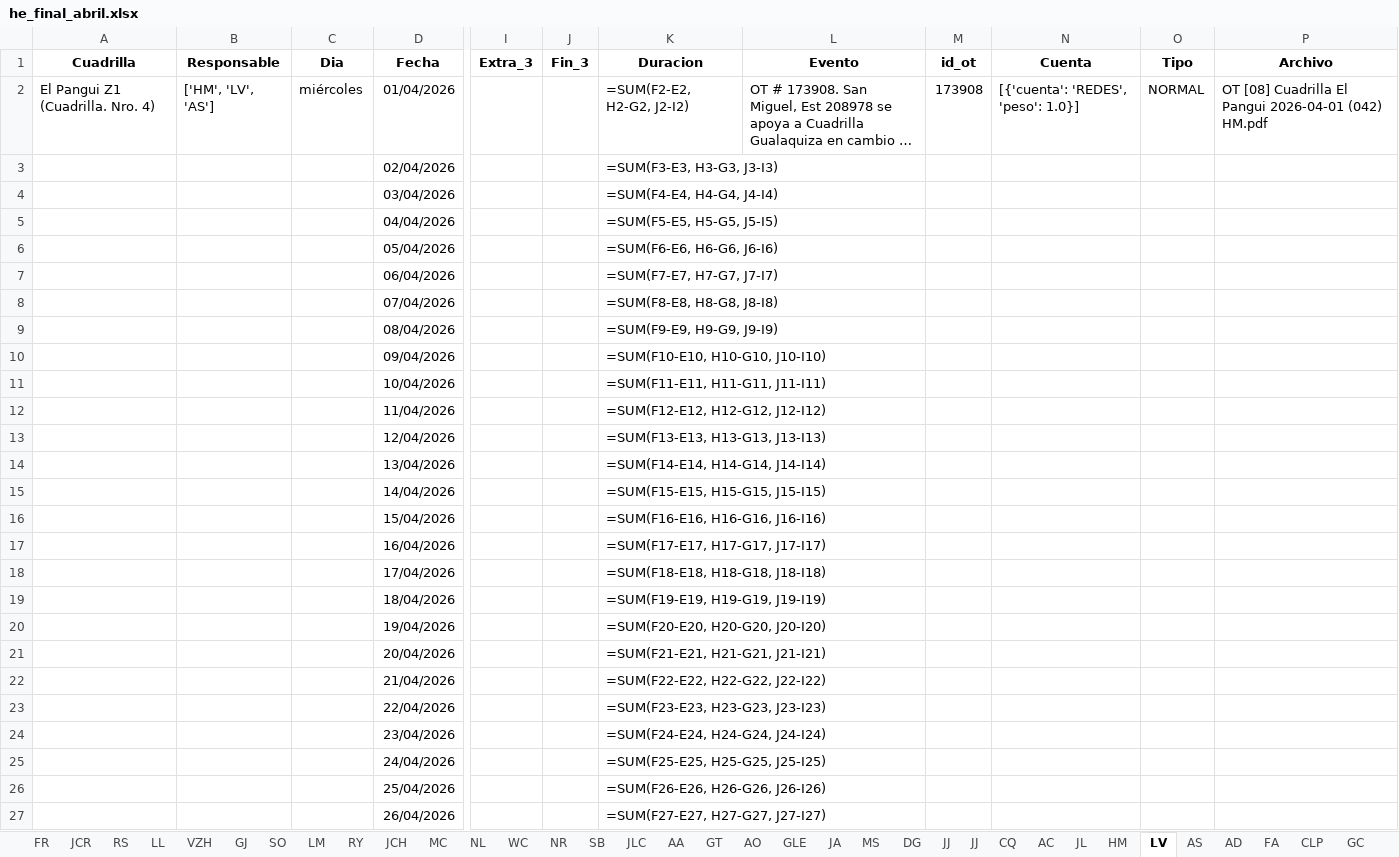
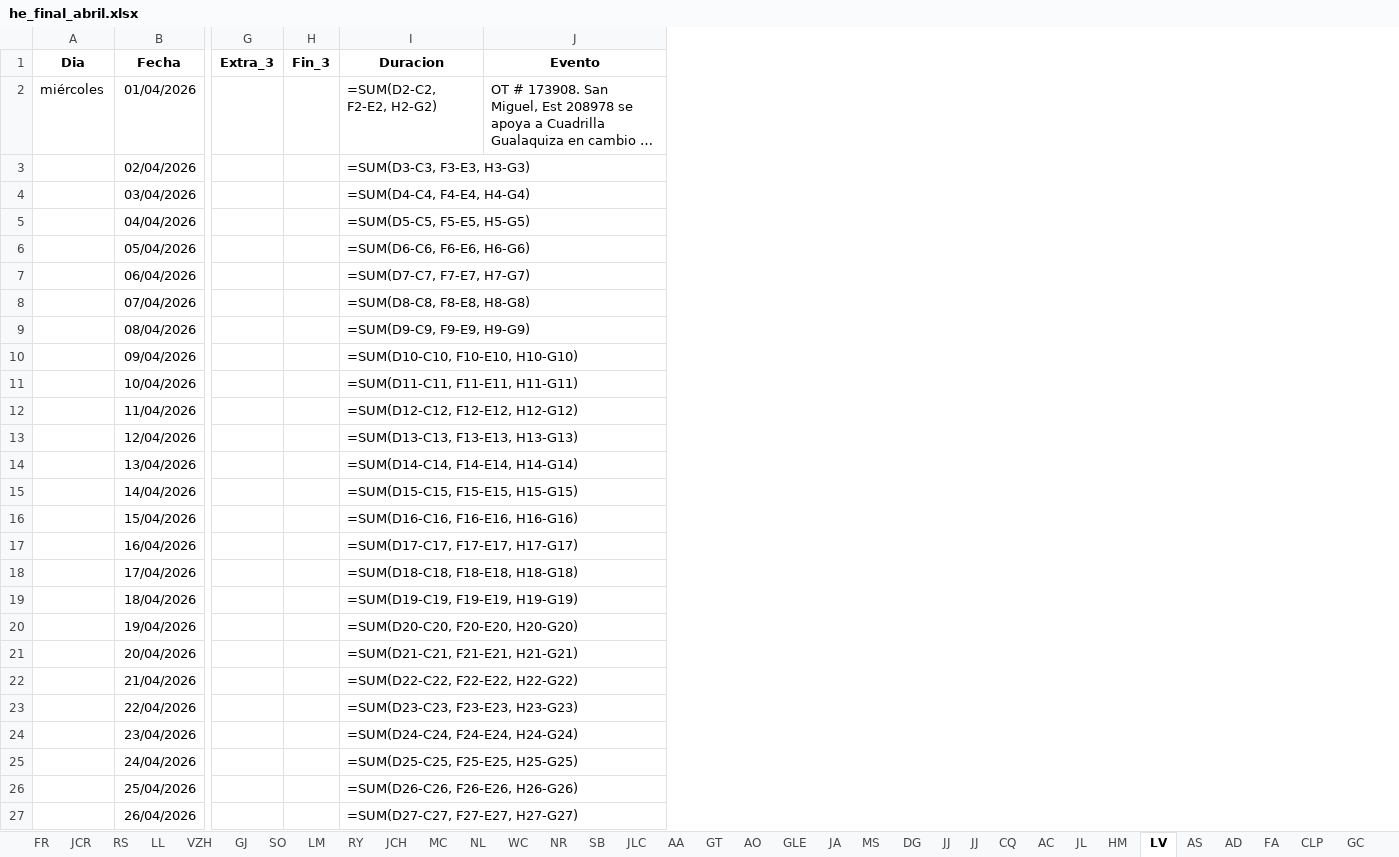
Before and after one commit to ernestopalacios/ordenes_de_trabajo, an Excel workbook: reporte/he_final_abril.xlsx, sheet LV, drawn as a sheet; only a part is shown, gaps mark what is left out; long unchanged cells end in …; values as stored, in another font and other column widths than the file's, no borders; formulas without a stored value are shown as written; removed rows and columns are numbered as before the commit, all else as after; the diff covers the shown part only; the diff names each change by its address in the sheet, - before the commit and + after, or states it on an @@ line.

```diff
--- a/reporte/he_final_abril.xlsx (sheet LV)
+++ b/reporte/he_final_abril.xlsx (sheet LV)
-column A (Cuadrilla), row 2: El Pangui Z1 (Cuadrilla. Nro. 4)
-column B (Responsable), row 2: ['HM', 'LV', 'AS']
-column M (id_ot), row 2: 173908
-column N (Cuenta), row 2: [{'cuenta': 'REDES', 'peso': 1.0}]
-column O (Tipo), row 2: NORMAL
-column P (Archivo), row 2: OT [08] Cuadrilla El Pangui 2026-04-01 (042) HM.pdf
-I2 (Duracion): =SUM(F2-E2, H2-G2, J2-I2)
+I2 (Duracion): =SUM(D2-C2, F2-E2, H2-G2)
-I3 (Duracion): =SUM(F3-E3, H3-G3, J3-I3)
+I3 (Duracion): =SUM(D3-C3, F3-E3, H3-G3)
-I4 (Duracion): =SUM(F4-E4, H4-G4, J4-I4)
+I4 (Duracion): =SUM(D4-C4, F4-E4, H4-G4)
-I5 (Duracion): =SUM(F5-E5, H5-G5, J5-I5)
+I5 (Duracion): =SUM(D5-C5, F5-E5, H5-G5)
-I6 (Duracion): =SUM(F6-E6, H6-G6, J6-I6)
+I6 (Duracion): =SUM(D6-C6, F6-E6, H6-G6)
-I7 (Duracion): =SUM(F7-E7, H7-G7, J7-I7)
+I7 (Duracion): =SUM(D7-C7, F7-E7, H7-G7)
-I8 (Duracion): =SUM(F8-E8, H8-G8, J8-I8)
+I8 (Duracion): =SUM(D8-C8, F8-E8, H8-G8)
-I9 (Duracion): =SUM(F9-E9, H9-G9, J9-I9)
+I9 (Duracion): =SUM(D9-C9, F9-E9, H9-G9)
-I10 (Duracion): =SUM(F10-E10, H10-G10, J10-I10)
+I10 (Duracion): =SUM(D10-C10, F10-E10, H10-G10)
-I11 (Duracion): =SUM(F11-E11, H11-G11, J11-I11)
+I11 (Duracion): =SUM(D11-C11, F11-E11, H11-G11)
-I12 (Duracion): =SUM(F12-E12, H12-G12, J12-I12)
+I12 (Duracion): =SUM(D12-C12, F12-E12, H12-G12)
-I13 (Duracion): =SUM(F13-E13, H13-G13, J13-I13)
+I13 (Duracion): =SUM(D13-C13, F13-E13, H13-G13)
-I14 (Duracion): =SUM(F14-E14, H14-G14, J14-I14)
+I14 (Duracion): =SUM(D14-C14, F14-E14, H14-G14)
-I15 (Duracion): =SUM(F15-E15, H15-G15, J15-I15)
+I15 (Duracion): =SUM(D15-C15, F15-E15, H15-G15)
-I16 (Duracion): =SUM(F16-E16, H16-G16, J16-I16)
+I16 (Duracion): =SUM(D16-C16, F16-E16, H16-G16)
-I17 (Duracion): =SUM(F17-E17, H17-G17, J17-I17)
+I17 (Duracion): =SUM(D17-C17, F17-E17, H17-G17)
-I18 (Duracion): =SUM(F18-E18, H18-G18, J18-I18)
+I18 (Duracion): =SUM(D18-C18, F18-E18, H18-G18)
-I19 (Duracion): =SUM(F19-E19, H19-G19, J19-I19)
+I19 (Duracion): =SUM(D19-C19, F19-E19, H19-G19)
-I20 (Duracion): =SUM(F20-E20, H20-G20, J20-I20)
+I20 (Duracion): =SUM(D20-C20, F20-E20, H20-G20)
-I21 (Duracion): =SUM(F21-E21, H21-G21, J21-I21)
+I21 (Duracion): =SUM(D21-C21, F21-E21, H21-G21)
-I22 (Duracion): =SUM(F22-E22, H22-G22, J22-I22)
+I22 (Duracion): =SUM(D22-C22, F22-E22, H22-G22)
-I23 (Duracion): =SUM(F23-E23, H23-G23, J23-I23)
+I23 (Duracion): =SUM(D23-C23, F23-E23, H23-G23)
-I24 (Duracion): =SUM(F24-E24, H24-G24, J24-I24)
+I24 (Duracion): =SUM(D24-C24, F24-E24, H24-G24)
-I25 (Duracion): =SUM(F25-E25, H25-G25, J25-I25)
+I25 (Duracion): =SUM(D25-C25, F25-E25, H25-G25)
-I26 (Duracion): =SUM(F26-E26, H26-G26, J26-I26)
+I26 (Duracion): =SUM(D26-C26, F26-E26, H26-G26)
-I27 (Duracion): =SUM(F27-E27, H27-G27, J27-I27)
+I27 (Duracion): =SUM(D27-C27, F27-E27, H27-G27)
```
Also changed, not shown: 4 edited cells elsewhere in this sheet, sheet SB, sheet JLC, sheet DG, sheet JJ, sheet VZH, sheet LL, 32 more sheets, reporte/actividades_20260422.xlsx, reporte/base_HE_20260422.xlsx, 2 other files.
